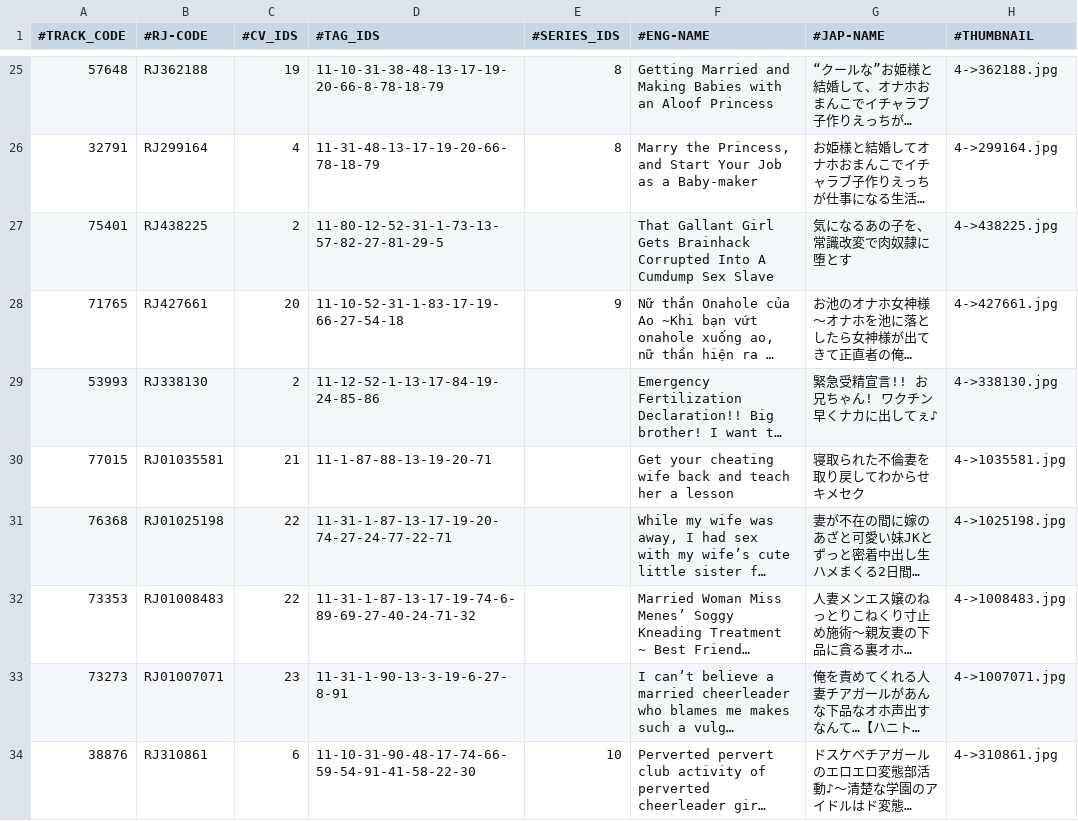
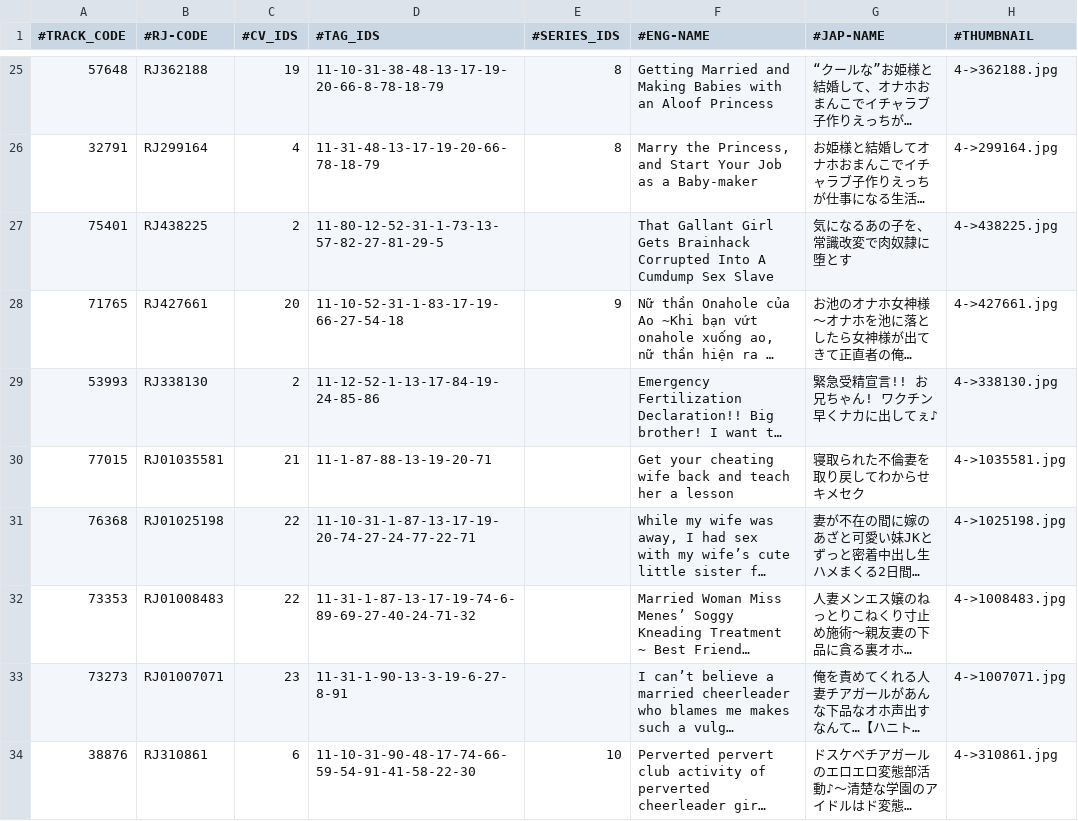
Before and after one commit to nguyenHoangDung0504/na-v3, a CSV file: @resources/databases/s1/tracks.csv, drawn as a sheet; only a part is shown, gaps mark what is left out; long unchanged cells end in …; the diff names each change by its address in the sheet, - before the commit and + after, or states it on an @@ line.

```diff
--- a/@resources/databases/s1/tracks.csv
+++ b/@resources/databases/s1/tracks.csv
-D31 (#TAG_IDS): 11-31-1-87-13-17-19-20-74-27-24-77-22-71
+D31 (#TAG_IDS): 11-10-31-1-87-13-17-19-20-74-27-24-77-22-71
```
Also changed, not shown: @resources/databases/s1/tag.csv, 16 other files.
